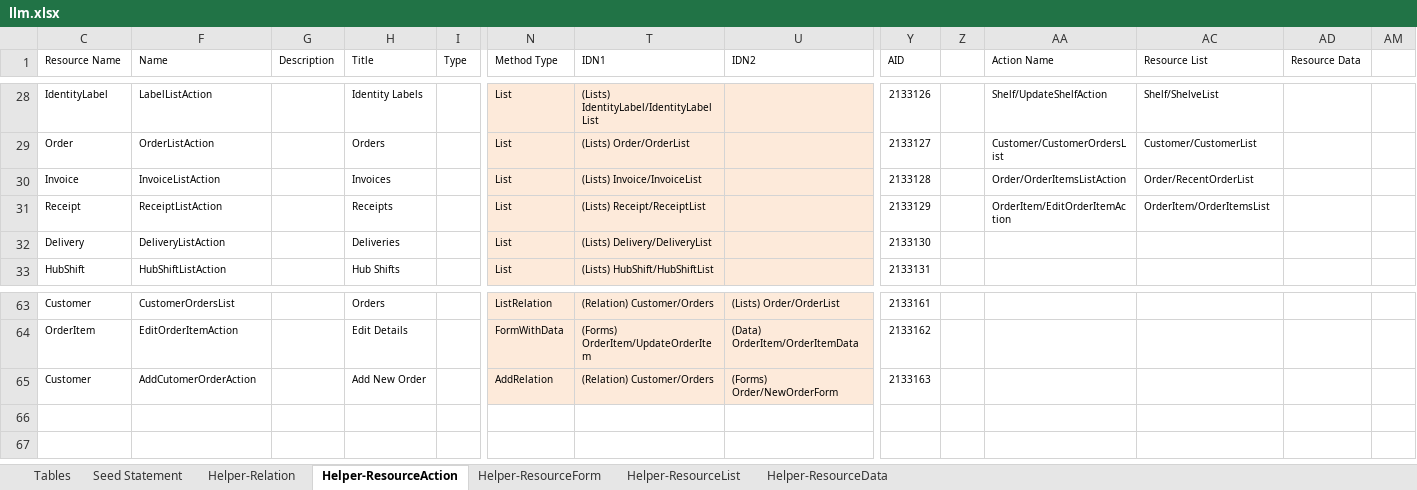
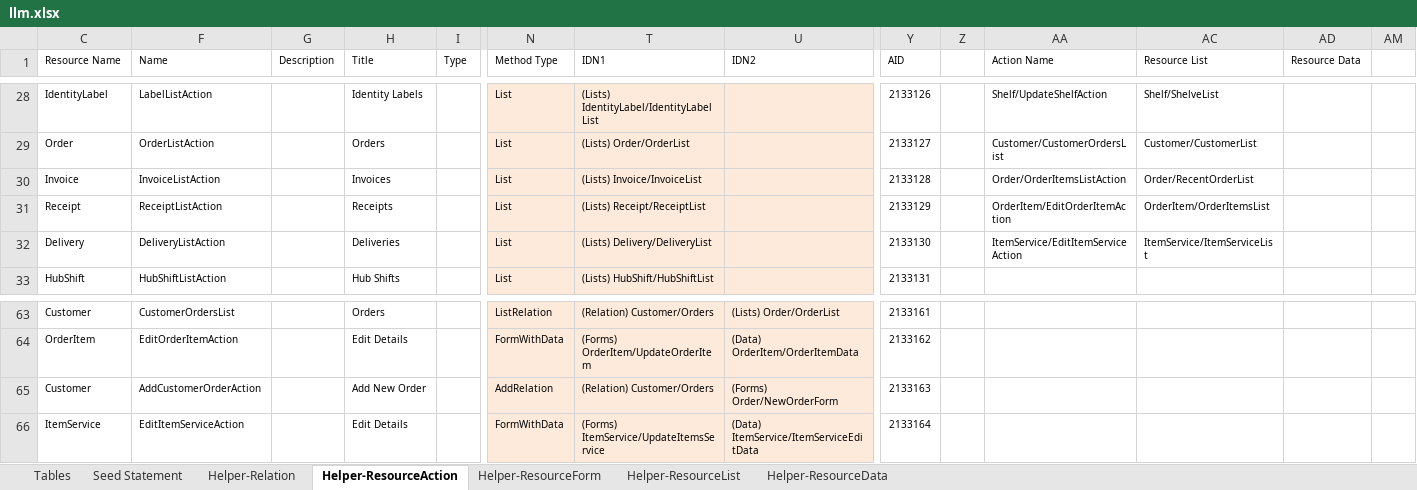
Before and after one commit to firumon/LLM, an Excel workbook: llm.xlsx, sheet Helper-ResourceAction, drawn as a sheet; only a part is shown, gaps mark what is left out; values as stored, in another font and other column widths than the file's, no borders; table styles not drawn; rows hold the shown columns only; the diff names each change by its address in the sheet, - before the commit and + after, or states it on an @@ line.

Commit message:
Edit item service

```diff
--- a/llm.xlsx (sheet Helper-ResourceAction)
+++ b/llm.xlsx (sheet Helper-ResourceAction)
-AA32 (Action Name): (empty)
+AA32 (Action Name): ItemService/EditItemServiceAction
-AC32 (Resource List): (empty)
+AC32 (Resource List): ItemService/ItemServiceList
-F65 (Name): AddCutomerOrderAction
+F65 (Name): AddCustomerOrderAction
+row 66: ItemService | EditItemServiceAction |  | Edit Details |  | FormWithData | (Forms) ItemService/UpdateItemsService | (Data) ItemService/ItemServiceEditData | 2133164
```
Also changed, not shown: sheet Seed Statement, sheet Helper-ResourceData, hidden cells, 4 other files.
